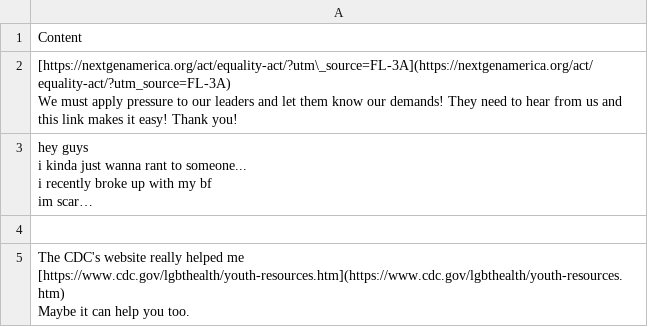
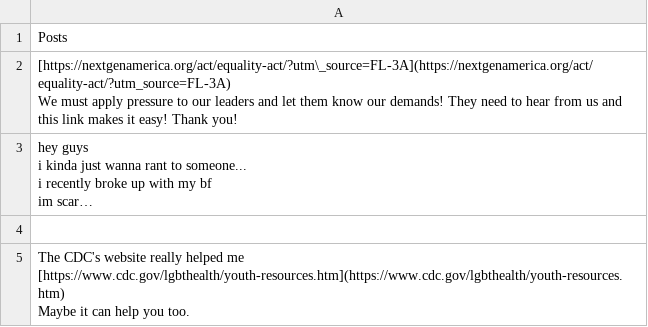
Before and after one commit to Kytusla908/CasoPracticoSpecialist, a CSV file: lgtbteens_posts.csv, drawn as a sheet; only a part is shown; long unchanged cells end in ….

```diff
--- a/lgtbteens_posts.csv
+++ b/lgtbteens_posts.csv
@@ -1,2 +1,2 @@
-Content
+Posts
 "[https://nextgenamerica.org/act/equality-act/?utm\_source=FL-3A](https://nextgenamerica.org/act/equality-act/?utm_source=FL-3A)
```
Also changed, not shown: 4 other files.
